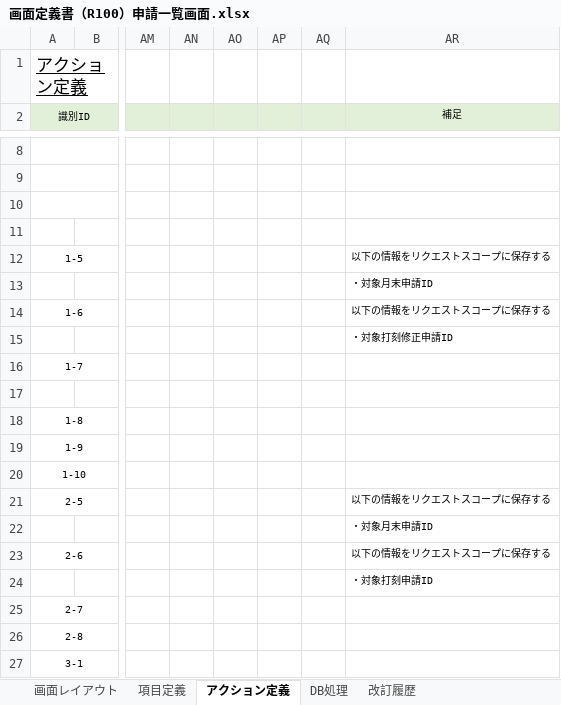
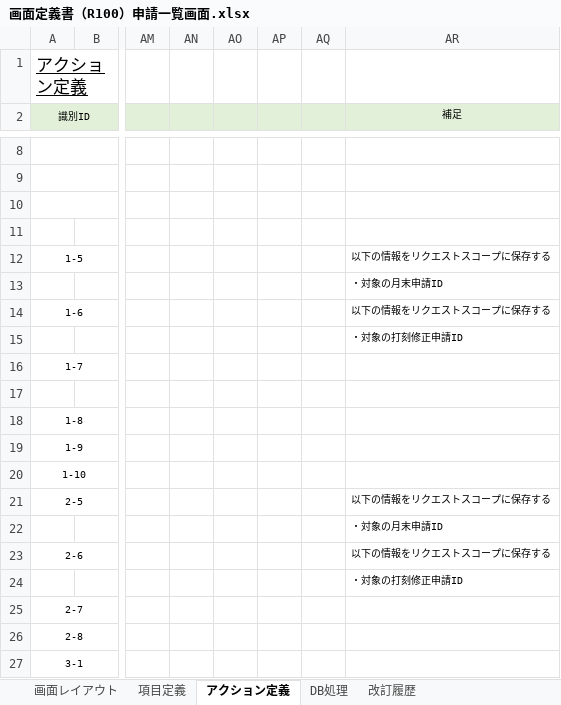
Before and after one commit to yoshiaradaiki/dakokusamurai-git-repository, an Excel workbook: 設計書_打刻侍/20_基本設計/02_画面定義/画面定義書/画面定義書（R100）申請一覧画面.xlsx, sheet アクション定義, drawn as a sheet; only a part is shown, gaps mark what is left out; values as stored, in another font and other column widths than the file's, no borders; conditional formats not drawn; the diff names each change by its address in the sheet, - before the commit and + after, or states it on an @@ line.

Commit message:
Update 画面定義書（R100）申請一覧画面.xlsx

```diff
--- a/設計書_打刻侍/20_基本設計/02_画面定義/画面定義書/画面定義書（R100）申請一覧画面.xlsx (sheet アクション定義)
+++ b/設計書_打刻侍/20_基本設計/02_画面定義/画面定義書/画面定義書（R100）申請一覧画面.xlsx (sheet アクション定義)
-AR13 (補足): ・対象月末申請ID
+AR13 (補足): ・対象の月末申請ID
-AR15 (補足): ・対象打刻修正申請ID
+AR15 (補足): ・対象の打刻修正申請ID
-AR22 (補足): ・対象月末申請ID
+AR22 (補足): ・対象の月末申請ID
-AR24 (補足): ・対象打刻申請ID
+AR24 (補足): ・対象の打刻修正申請ID
```
Also changed, not shown: sheet 改訂履歴.
